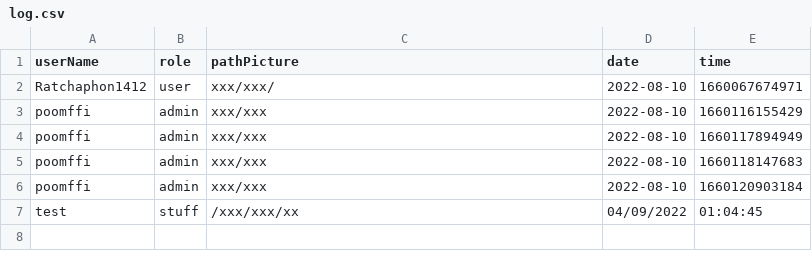
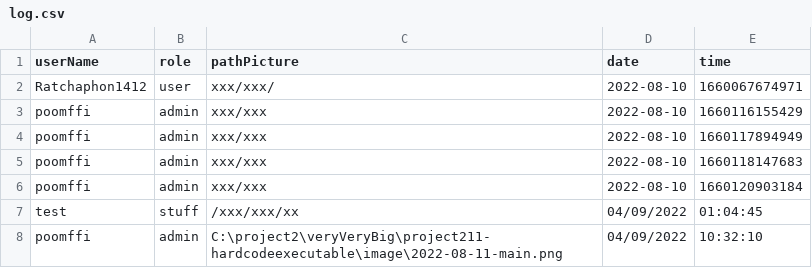
Before and after one commit to Ratchaphon1412/Student-Complaints, a CSV file: database/log.csv, drawn as a sheet; the diff names each change by its address in the sheet, - before the commit and + after, or states it on an @@ line.

Commit message:
fix error NullPointerException when initialize field in database

```diff
--- a/database/log.csv
+++ b/database/log.csv
+row 8: poomffi | admin | C:\project2\veryVeryBig\project211-hardcodeexecutable\image\2022-08-11-main.png | 04/09/2022 | 10:32:10
```
Also changed, not shown: database/account.csv, 3 other files.
